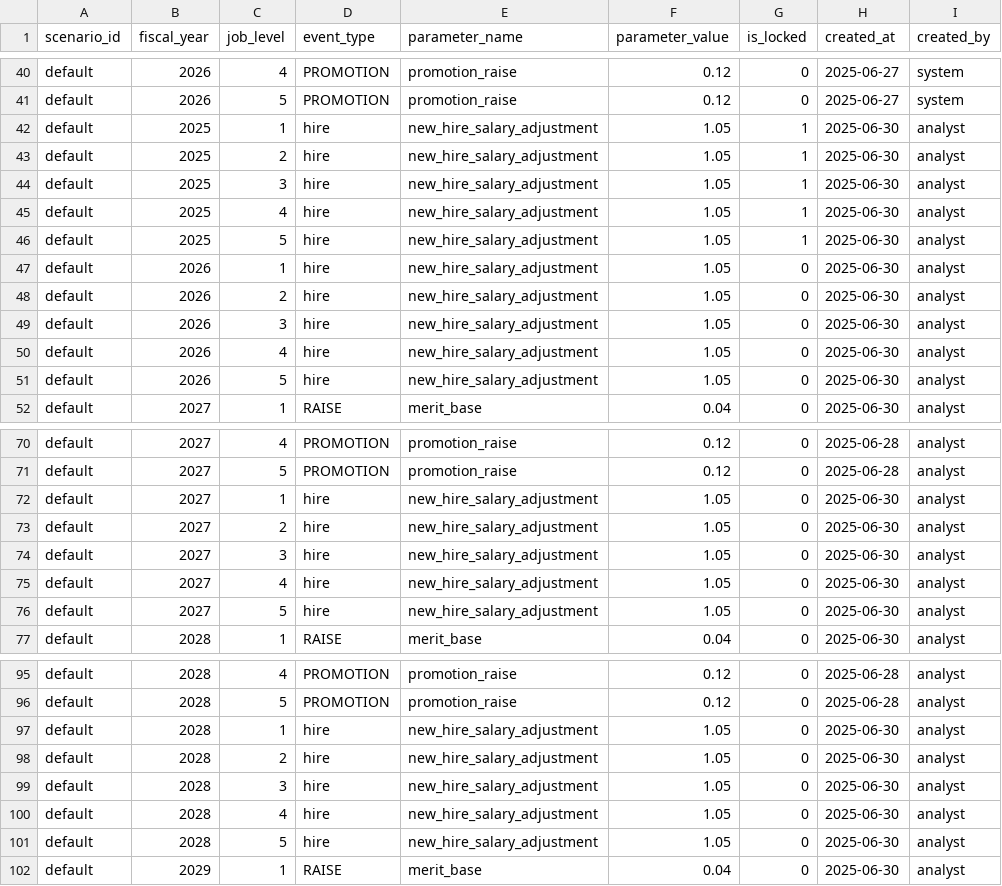
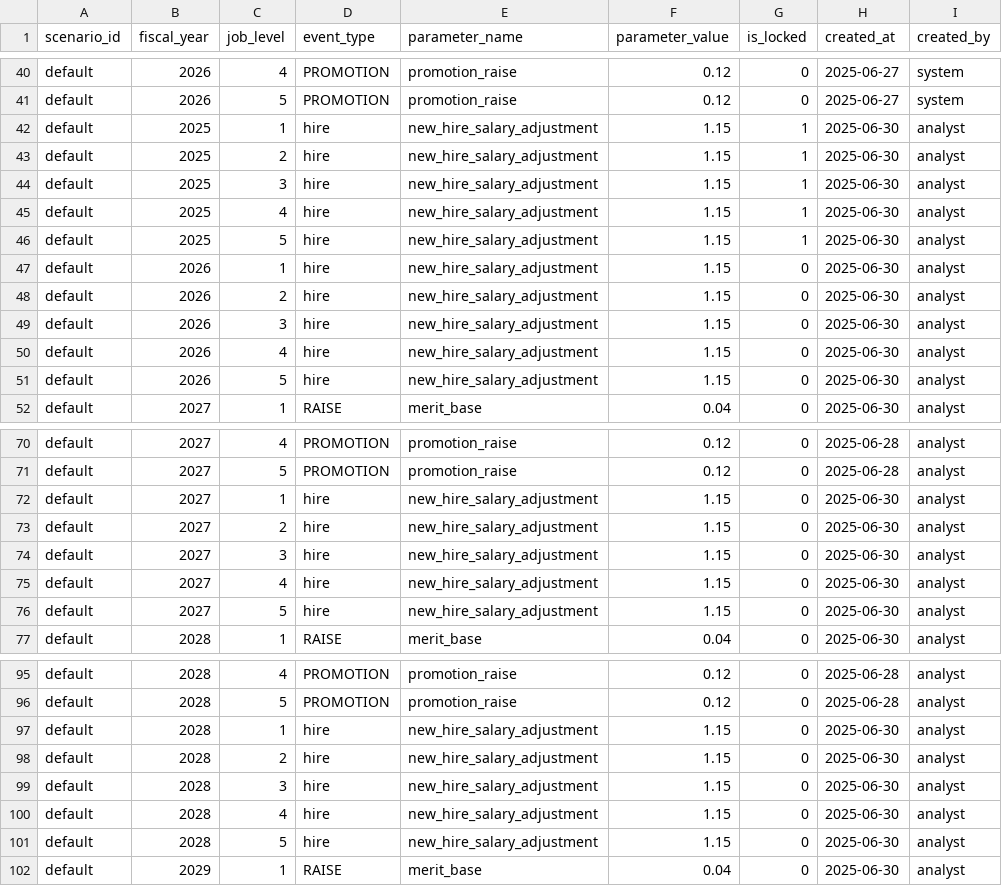
Before and after one commit to crzyc98/planwise_navigator, a CSV file: dbt/seeds/comp_levers.csv, drawn as a sheet; only a part is shown, gaps mark what is left out; the diff covers the shown part only.

```diff
--- a/dbt/seeds/comp_levers.csv
+++ b/dbt/seeds/comp_levers.csv
@@ -41,12 +41,12 @@ default,2026,4,PROMOTION,promotion_raise,0.12,0,2025-06-27,system
 default,2026,5,PROMOTION,promotion_raise,0.12,0,2025-06-27,system
-default,2025,1,hire,new_hire_salary_adjustment,1.05,1,2025-06-30,analyst
-default,2025,2,hire,new_hire_salary_adjustment,1.05,1,2025-06-30,analyst
-default,2025,3,hire,new_hire_salary_adjustment,1.05,1,2025-06-30,analyst
-default,2025,4,hire,new_hire_salary_adjustment,1.05,1,2025-06-30,analyst
-default,2025,5,hire,new_hire_salary_adjustment,1.05,1,2025-06-30,analyst
-default,2026,1,hire,new_hire_salary_adjustment,1.05,0,2025-06-30,analyst
-default,2026,2,hire,new_hire_salary_adjustment,1.05,0,2025-06-30,analyst
-default,2026,3,hire,new_hire_salary_adjustment,1.05,0,2025-06-30,analyst
-default,2026,4,hire,new_hire_salary_adjustment,1.05,0,2025-06-30,analyst
-default,2026,5,hire,new_hire_salary_adjustment,1.05,0,2025-06-30,analyst
+default,2025,1,hire,new_hire_salary_adjustment,1.15,1,2025-06-30,analyst
+default,2025,2,hire,new_hire_salary_adjustment,1.15,1,2025-06-30,analyst
+default,2025,3,hire,new_hire_salary_adjustment,1.15,1,2025-06-30,analyst
+default,2025,4,hire,new_hire_salary_adjustment,1.15,1,2025-06-30,analyst
+default,2025,5,hire,new_hire_salary_adjustment,1.15,1,2025-06-30,analyst
+default,2026,1,hire,new_hire_salary_adjustment,1.15,0,2025-06-30,analyst
+default,2026,2,hire,new_hire_salary_adjustment,1.15,0,2025-06-30,analyst
+default,2026,3,hire,new_hire_salary_adjustment,1.15,0,2025-06-30,analyst
+default,2026,4,hire,new_hire_salary_adjustment,1.15,0,2025-06-30,analyst
+default,2026,5,hire,new_hire_salary_adjustment,1.15,0,2025-06-30,analyst
 default,2027,1,RAISE,merit_base,0.04,0,2025-06-30,analyst
@@ -71,7 +71,7 @@ default,2027,4,PROMOTION,promotion_raise,0.12,0,2025-06-28,analyst
 default,2027,5,PROMOTION,promotion_raise,0.12,0,2025-06-28,analyst
-default,2027,1,hire,new_hire_salary_adjustment,1.05,0,2025-06-30,analyst
-default,2027,2,hire,new_hire_salary_adjustment,1.05,0,2025-06-30,analyst
-default,2027,3,hire,new_hire_salary_adjustment,1.05,0,2025-06-30,analyst
-default,2027,4,hire,new_hire_salary_adjustment,1.05,0,2025-06-30,analyst
-default,2027,5,hire,new_hire_salary_adjustment,1.05,0,2025-06-30,analyst
+default,2027,1,hire,new_hire_salary_adjustment,1.15,0,2025-06-30,analyst
+default,2027,2,hire,new_hire_salary_adjustment,1.15,0,2025-06-30,analyst
+default,2027,3,hire,new_hire_salary_adjustment,1.15,0,2025-06-30,analyst
+default,2027,4,hire,new_hire_salary_adjustment,1.15,0,2025-06-30,analyst
+default,2027,5,hire,new_hire_salary_adjustment,1.15,0,2025-06-30,analyst
 default,2028,1,RAISE,merit_base,0.04,0,2025-06-30,analyst
@@ -96,7 +96,7 @@ default,2028,4,PROMOTION,promotion_raise,0.12,0,2025-06-28,analyst
 default,2028,5,PROMOTION,promotion_raise,0.12,0,2025-06-28,analyst
-default,2028,1,hire,new_hire_salary_adjustment,1.05,0,2025-06-30,analyst
-default,2028,2,hire,new_hire_salary_adjustment,1.05,0,2025-06-30,analyst
-default,2028,3,hire,new_hire_salary_adjustment,1.05,0,2025-06-30,analyst
-default,2028,4,hire,new_hire_salary_adjustment,1.05,0,2025-06-30,analyst
-default,2028,5,hire,new_hire_salary_adjustment,1.05,0,2025-06-30,analyst
+default,2028,1,hire,new_hire_salary_adjustment,1.15,0,2025-06-30,analyst
+default,2028,2,hire,new_hire_salary_adjustment,1.15,0,2025-06-30,analyst
+default,2028,3,hire,new_hire_salary_adjustment,1.15,0,2025-06-30,analyst
+default,2028,4,hire,new_hire_salary_adjustment,1.15,0,2025-06-30,analyst
+default,2028,5,hire,new_hire_salary_adjustment,1.15,0,2025-06-30,analyst
 default,2029,1,RAISE,merit_base,0.04,0,2025-06-30,analyst
```
Also changed, not shown: 5 edited cells elsewhere in this file.
